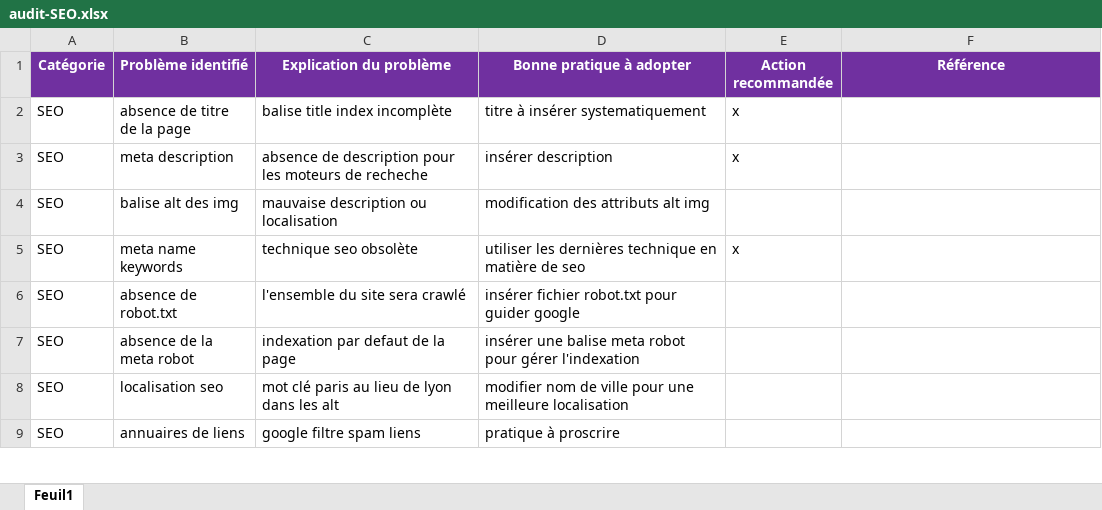
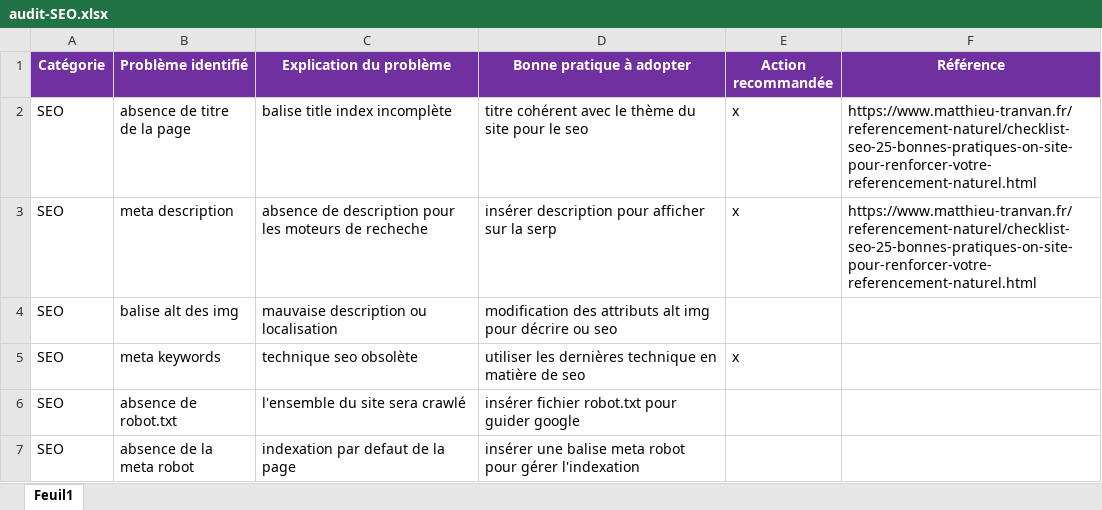
Before and after one commit to mister2dev/FabienD_4_19042022, an Excel workbook: audit-SEO.xlsx, sheet Feuil1, drawn as a sheet; only a part is shown; the shorter side is filled out with more unchanged rows; values as stored, in another font and other column widths than the file's, no borders; the diff names each change by its address in the sheet, - before the commit and + after, or states it on an @@ line.

```diff
--- a/audit-SEO.xlsx (sheet Feuil1)
+++ b/audit-SEO.xlsx (sheet Feuil1)
-D2 (Bonne pratique à adopter): titre à insérer systematiquement
+D2 (Bonne pratique à adopter): titre cohérent avec le thème du site pour le seo
-F2:F3 (Référence): (empty)
+F2:F3 (Référence): https://www.matthieu-tranvan.fr/referencement-naturel/checklist-seo-25-bonnes-pratiques-on-site-pour-renforcer-votre-referencement-naturel.html
-D3 (Bonne pratique à adopter): insérer description
+D3 (Bonne pratique à adopter): insérer description pour afficher sur la serp
-D4 (Bonne pratique à adopter): modification des attributs alt img
+D4 (Bonne pratique à adopter): modification des attributs alt img pour décrire ou seo
-B5 (Problème identifié): meta name keywords
+B5 (Problème identifié): meta keywords
```
Also changed, not shown: 1 other file.
